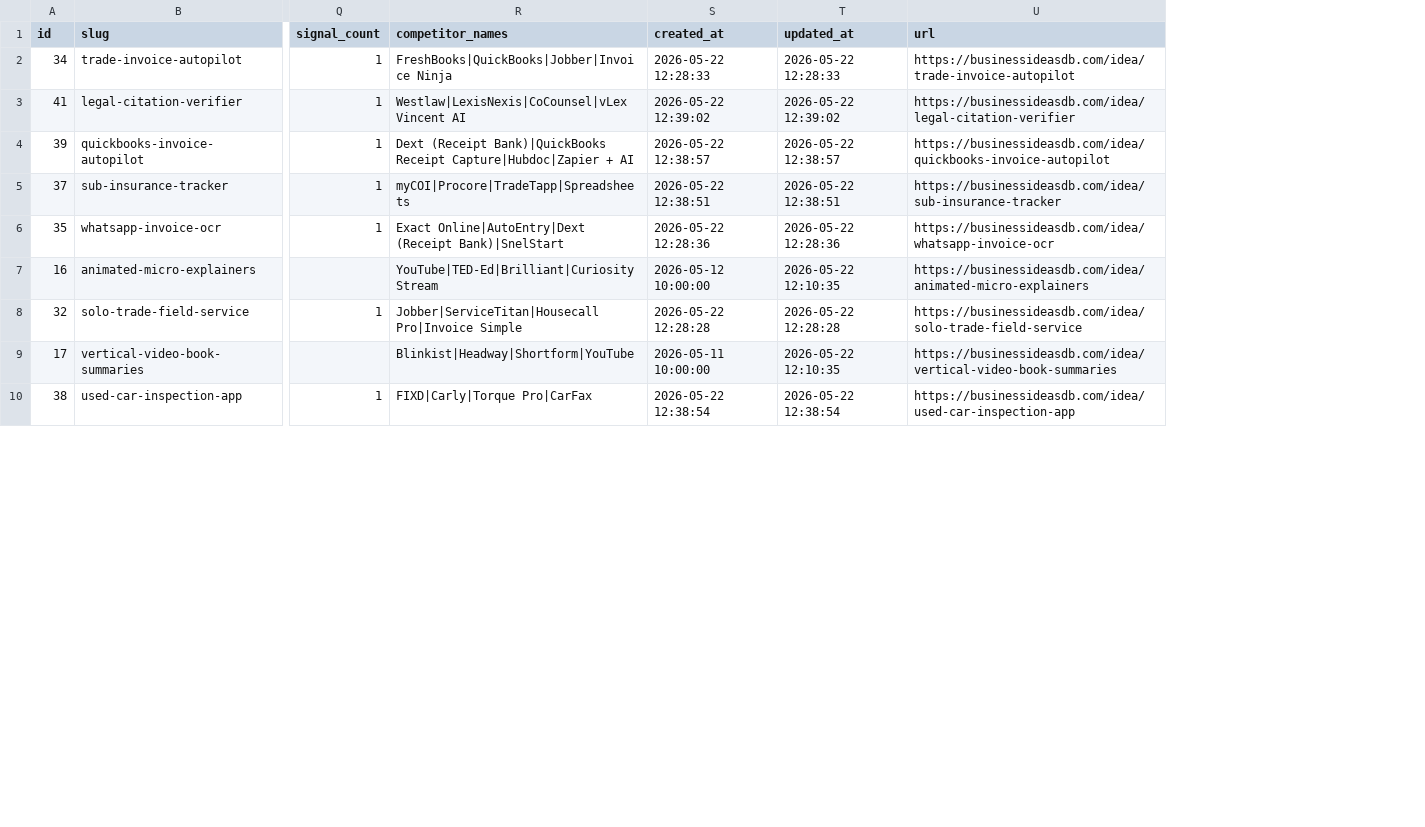
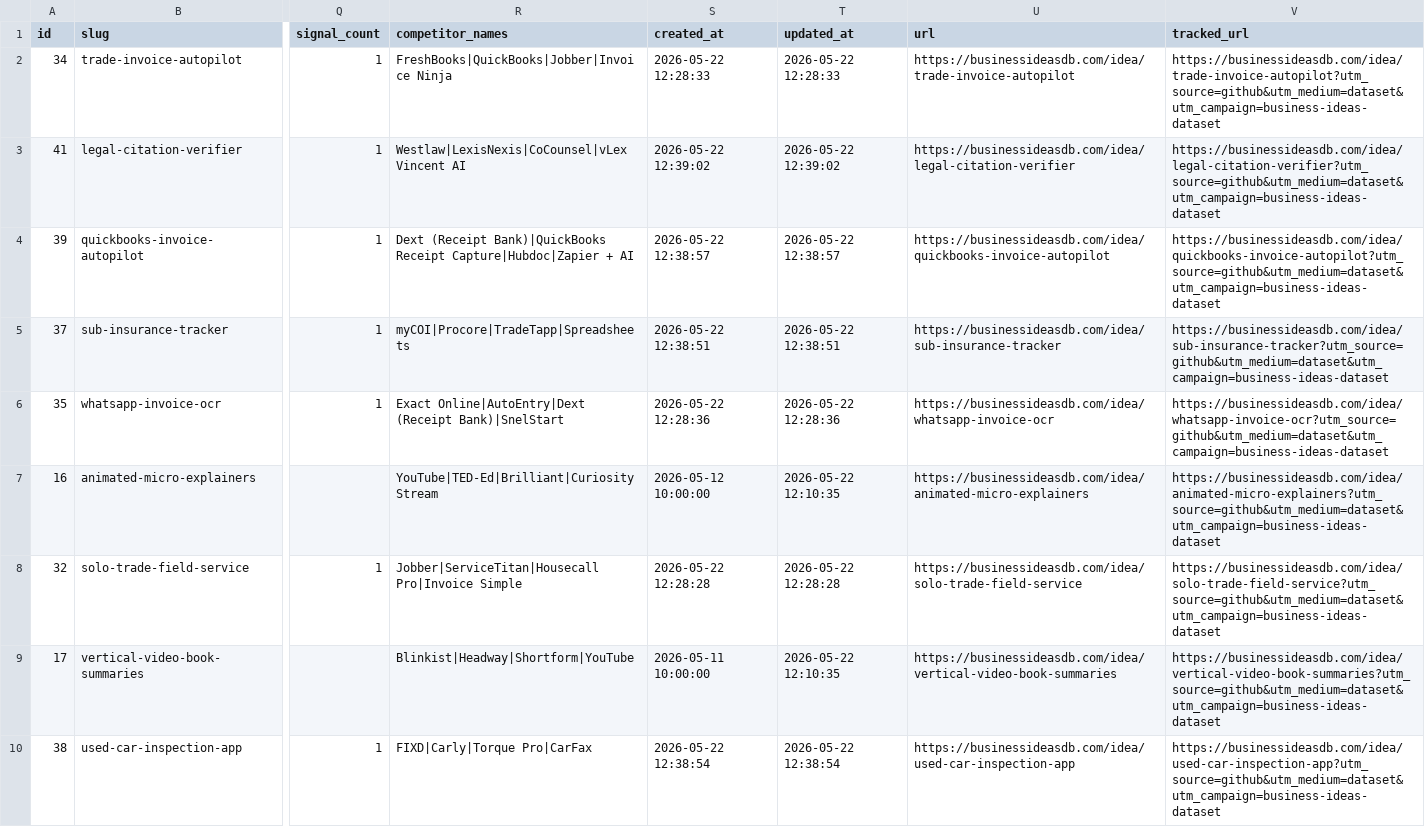
Before and after one commit to theomarsoliman/business-ideas-dataset, a CSV file: data/ideas.csv, drawn as a sheet; only a part is shown, gaps mark what is left out; the diff names each change by its address in the sheet, - before the commit and + after, or states it on an @@ line.

Commit message:
Add CLI tool, 6 agent skills, and integration recipes
Adds:
- cli/bid.py: single-file Python CLI (no deps) for querying the dataset
  from any terminal, with table/markdown/JSON output formats and a 24h
  local cache
- skills/: 6 portable agent skills (validate-idea, find-saas-wedge,
  mvp-build-plan, reddit-pain-finder, competitor-mapping,
  keyword-demand-check). Each is a self-contained markdown file with YAML
  frontmatter that works in Claude Code, Codex CLI, Cursor, Cline,
  Continue, Aider, or any markdown-aware agent
- INTEGRATIONS.md: per-agent setup recipes plus an MCP server stub
- UTM tagging on all repo-to-BID links so DataFast can attribute traffic
  by surface (README, CLI, individual skills, examples). Dataset entries
  now include both a canonical 'url' and a 'tracked_url' field.

The dataset itself is unchanged (42 ideas) but the surrounding tooling
turns the repo from a static reference into a working agent integration.

```diff
--- a/data/ideas.csv
+++ b/data/ideas.csv
+column V (tracked_url), rows 2-10: https://businessideasdb.com/idea/trade-invoice-autopilot?utm_source=github&utm_medium=dataset&utm_campaign=business-ideas-dataset | https://businessideasdb.com/idea/legal-citation-verifier?utm_source=github&utm_medium=dataset&utm_campaign=business-ideas-dataset | https://businessideasdb.com/idea/quickbooks-invoice-autopilot?utm_source=github&utm_medium=dataset&utm_campaign=business-ideas-dataset | https://businessideasdb.com/idea/sub-insurance-tracker?utm_source=github&utm_medium=dataset&utm_campaign=business-ideas-dataset | https://businessideasdb.com/idea/whatsapp-invoice-ocr?utm_source=github&utm_medium=dataset&utm_campaign=business-ideas-dataset | https://businessideasdb.com/idea/animated-micro-explainers?utm_source=github&utm_medium=dataset&utm_campaign=business-ideas-dataset | https://businessideasdb.com/idea/solo-trade-field-service?utm_source=github&utm_medium=dataset&utm_campaign=business-ideas-dataset | https://businessideasdb.com/idea/vertical-video-book-summaries?utm_source=github&utm_medium=dataset&utm_campaign=business-ideas-dataset | https://businessideasdb.com/idea/used-car-inspection-app?utm_source=github&utm_medium=dataset&utm_campaign=business-ideas-dataset
```
Also changed, not shown: 18 other files.
